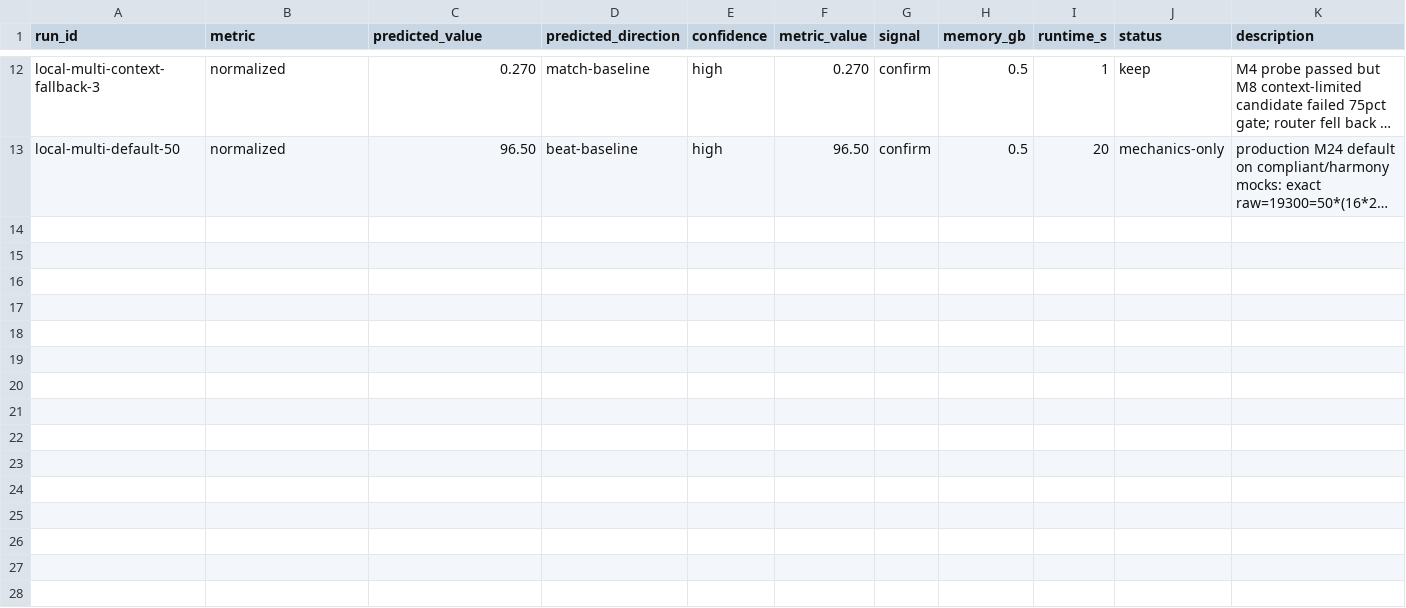
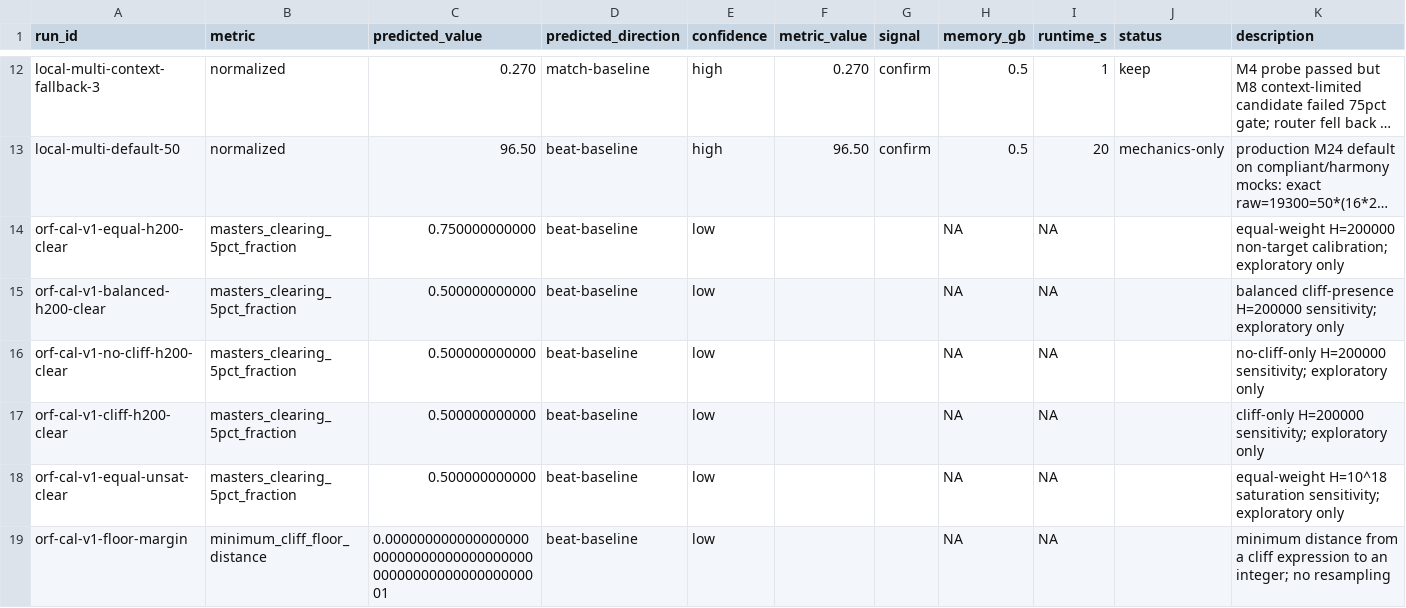
Before and after one commit to wms2537/agent-security, a TSV file: results.tsv, drawn as a sheet; only a part is shown, gaps mark what is left out; long unchanged cells end in …; the diff names each change by its address in the sheet, - before the commit and + after, or states it on an @@ line.

Commit message:
research: preregister ORF-B non-target support calibration

```diff
--- a/results.tsv
+++ b/results.tsv
+row 14: orf-cal-v1-equal-h200-clear | masters_clearing_5pct_fraction | 0.750000000000 | beat-baseline | low |  |  | NA | NA |  | equal-weight H=200000 non-target calibration; exploratory only
+row 15: orf-cal-v1-balanced-h200-clear | masters_clearing_5pct_fraction | 0.500000000000 | beat-baseline | low |  |  | NA | NA |  | balanced cliff-presence H=200000 sensitivity; exploratory only
+row 16: orf-cal-v1-no-cliff-h200-clear | masters_clearing_5pct_fraction | 0.500000000000 | beat-baseline | low |  |  | NA | NA |  | no-cliff-only H=200000 sensitivity; exploratory only
+row 17: orf-cal-v1-cliff-h200-clear | masters_clearing_5pct_fraction | 0.500000000000 | beat-baseline | low |  |  | NA | NA |  | cliff-only H=200000 sensitivity; exploratory only
+row 18: orf-cal-v1-equal-unsat-clear | masters_clearing_5pct_fraction | 0.500000000000 | beat-baseline | low |  |  | NA | NA |  | equal-weight H=10^18 saturation sensitivity; exploratory only
+row 19: orf-cal-v1-floor-margin | minimum_cliff_floor_distance | 0.000000000000000000000000000000000000000000000000000000000001 | beat-baseline | low |  |  | NA | NA |  | minimum distance from a cliff expression to an integer; no resampling
```
Also changed, not shown: 4 other files.
